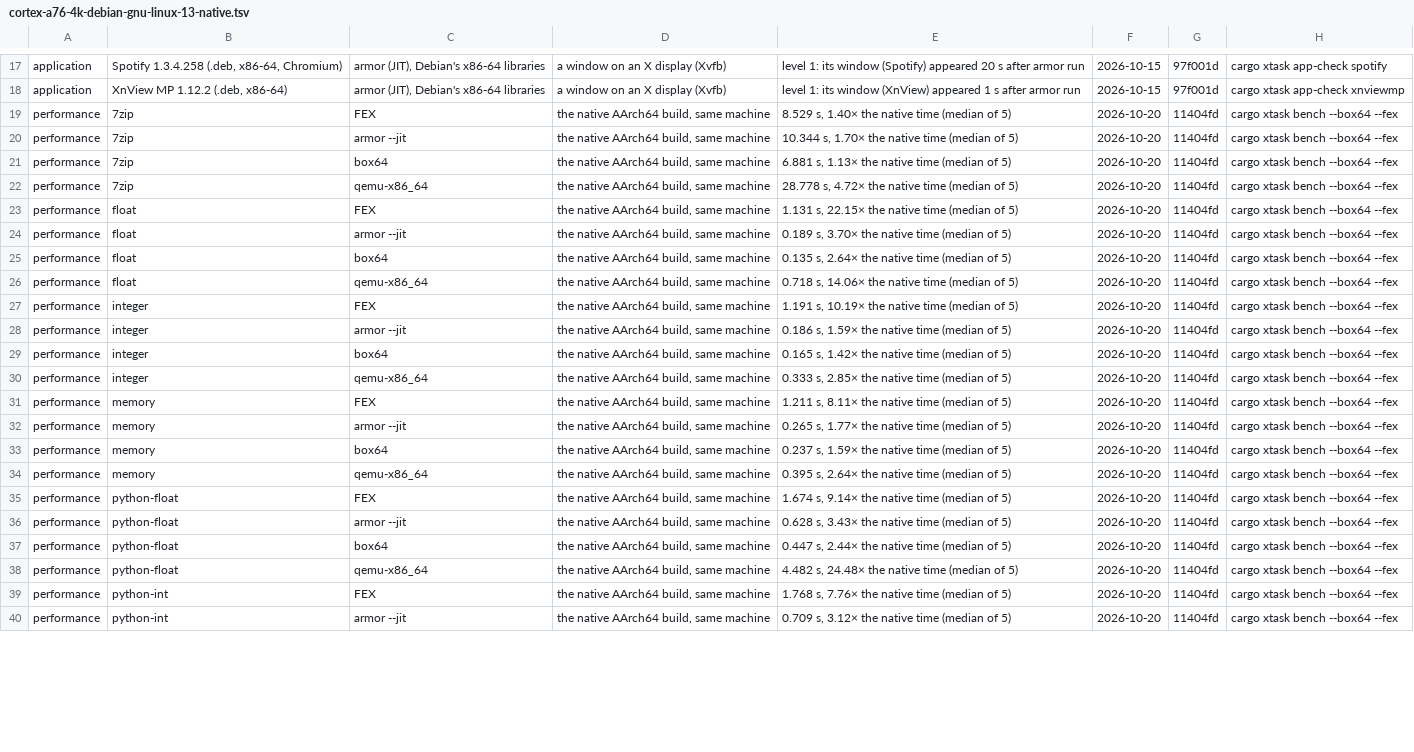
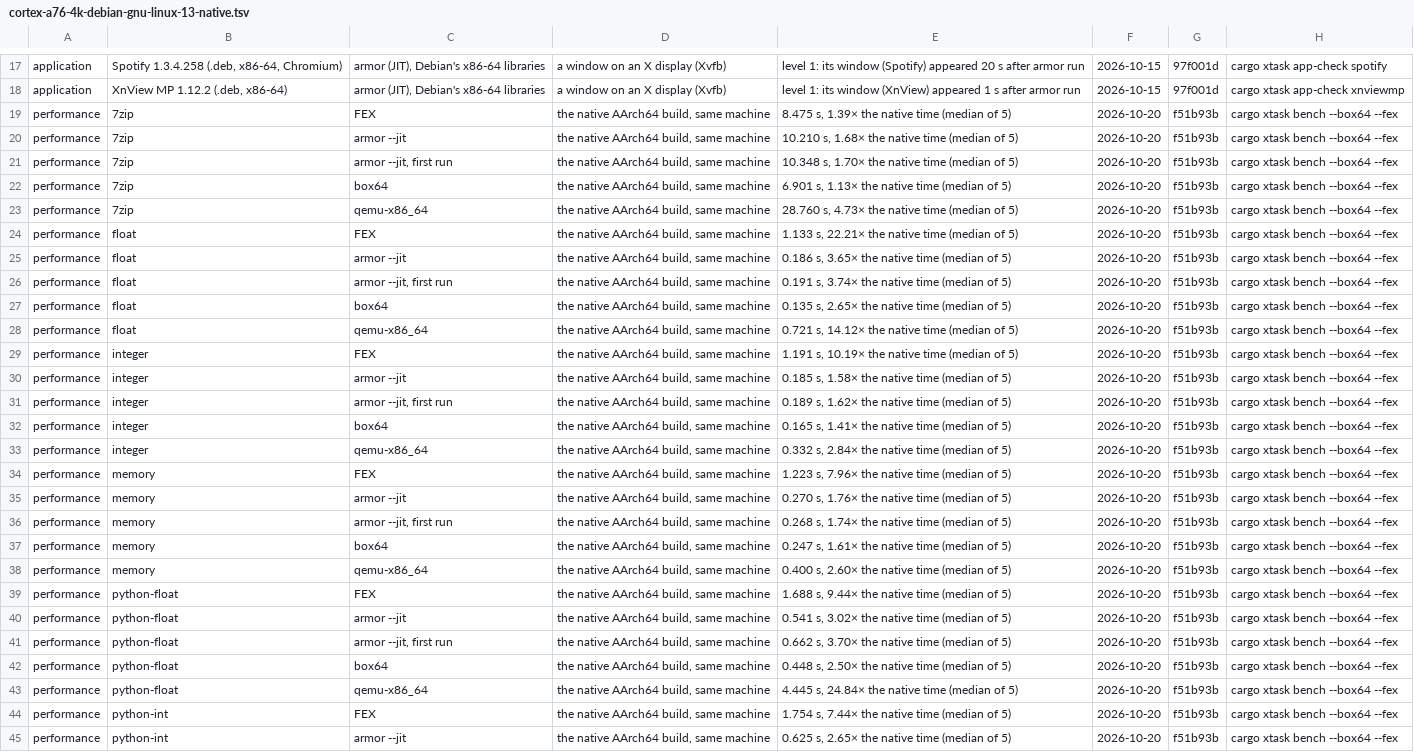
Before and after one commit to FrankNat996/armor, a TSV file: docs/results/cortex-a76-4k-debian-gnu-linux-13-native.tsv, drawn as a sheet; only a part is shown, gaps mark what is left out; addresses are those after the commit; the diff covers the shown part only; the diff names each change by its address in the sheet, - before the commit and + after, or states it on an @@ line.

```diff
--- a/docs/results/cortex-a76-4k-debian-gnu-linux-13-native.tsv
+++ b/docs/results/cortex-a76-4k-debian-gnu-linux-13-native.tsv
-E19: 8.529 s, 1.40× the native time (median of 5)
+E19: 8.475 s, 1.39× the native time (median of 5)
-G19:G20: 11404fd
+G19:G20: f51b93b
-E20: 10.344 s, 1.70× the native time (median of 5)
+E20: 10.210 s, 1.68× the native time (median of 5)
+row 21: performance | 7zip | armor --jit, first run | the native AArch64 build, same machine | 10.348 s, 1.70× the native time (median of 5) | 2026-10-20 | f51b93b | cargo xtask bench --box64 --fex
-E22: 6.881 s, 1.13× the native time (median of 5)
+E22: 6.901 s, 1.13× the native time (median of 5)
-G22:G25: 11404fd
+G22:G25: f51b93b
-E23: 28.778 s, 4.72× the native time (median of 5)
+E23: 28.760 s, 4.73× the native time (median of 5)
-E24: 1.131 s, 22.15× the native time (median of 5)
+E24: 1.133 s, 22.21× the native time (median of 5)
-E25: 0.189 s, 3.70× the native time (median of 5)
+E25: 0.186 s, 3.65× the native time (median of 5)
+row 26: performance | float | armor --jit, first run | the native AArch64 build, same machine | 0.191 s, 3.74× the native time (median of 5) | 2026-10-20 | f51b93b | cargo xtask bench --box64 --fex
-E27: 0.135 s, 2.64× the native time (median of 5)
+E27: 0.135 s, 2.65× the native time (median of 5)
-G27:G30: 11404fd
+G27:G30: f51b93b
-E28: 0.718 s, 14.06× the native time (median of 5)
+E28: 0.721 s, 14.12× the native time (median of 5)
-E30: 0.186 s, 1.59× the native time (median of 5)
+E30: 0.185 s, 1.58× the native time (median of 5)
+row 31: performance | integer | armor --jit, first run | the native AArch64 build, same machine | 0.189 s, 1.62× the native time (median of 5) | 2026-10-20 | f51b93b | cargo xtask bench --box64 --fex
-E32: 0.165 s, 1.42× the native time (median of 5)
+E32: 0.165 s, 1.41× the native time (median of 5)
-G32:G35: 11404fd
+G32:G35: f51b93b
-E33: 0.333 s, 2.85× the native time (median of 5)
+E33: 0.332 s, 2.84× the native time (median of 5)
-E34: 1.211 s, 8.11× the native time (median of 5)
+E34: 1.223 s, 7.96× the native time (median of 5)
-E35: 0.265 s, 1.77× the native time (median of 5)
+E35: 0.270 s, 1.76× the native time (median of 5)
+row 36: performance | memory | armor --jit, first run | the native AArch64 build, same machine | 0.268 s, 1.74× the native time (median of 5) | 2026-10-20 | f51b93b | cargo xtask bench --box64 --fex
-E37: 0.237 s, 1.59× the native time (median of 5)
+E37: 0.247 s, 1.61× the native time (median of 5)
-G37:G40: 11404fd
+G37:G40: f51b93b
-E38: 0.395 s, 2.64× the native time (median of 5)
+E38: 0.400 s, 2.60× the native time (median of 5)
-E39: 1.674 s, 9.14× the native time (median of 5)
+E39: 1.688 s, 9.44× the native time (median of 5)
-E40: 0.628 s, 3.43× the native time (median of 5)
+E40: 0.541 s, 3.02× the native time (median of 5)
+row 41: performance | python-float | armor --jit, first run | the native AArch64 build, same machine | 0.662 s, 3.70× the native time (median of 5) | 2026-10-20 | f51b93b | cargo xtask bench --box64 --fex
-E42: 0.447 s, 2.44× the native time (median of 5)
+E42: 0.448 s, 2.50× the native time (median of 5)
-G42:G45: 11404fd
+G42:G45: f51b93b
-E43: 4.482 s, 24.48× the native time (median of 5)
+E43: 4.445 s, 24.84× the native time (median of 5)
-E44: 1.768 s, 7.76× the native time (median of 5)
+E44: 1.754 s, 7.44× the native time (median of 5)
-E45: 0.709 s, 3.12× the native time (median of 5)
+E45: 0.625 s, 2.65× the native time (median of 5)
```
Also changed, not shown: 7 added rows and 51 edited cells elsewhere in this file, 2 other files.
